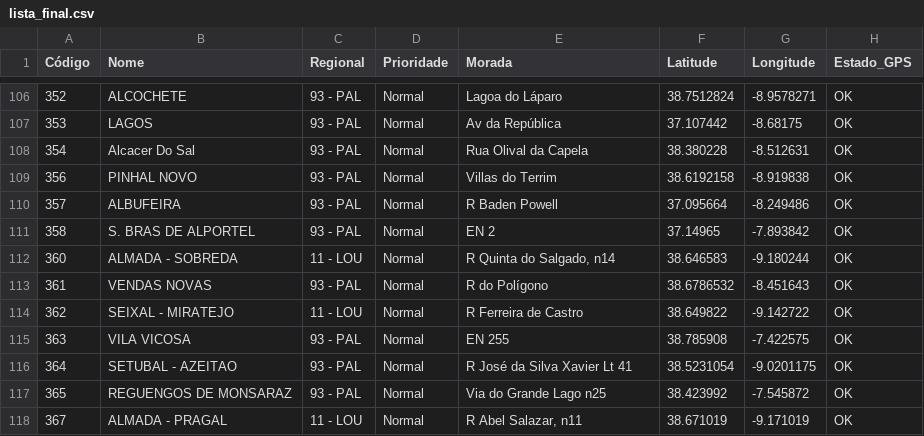
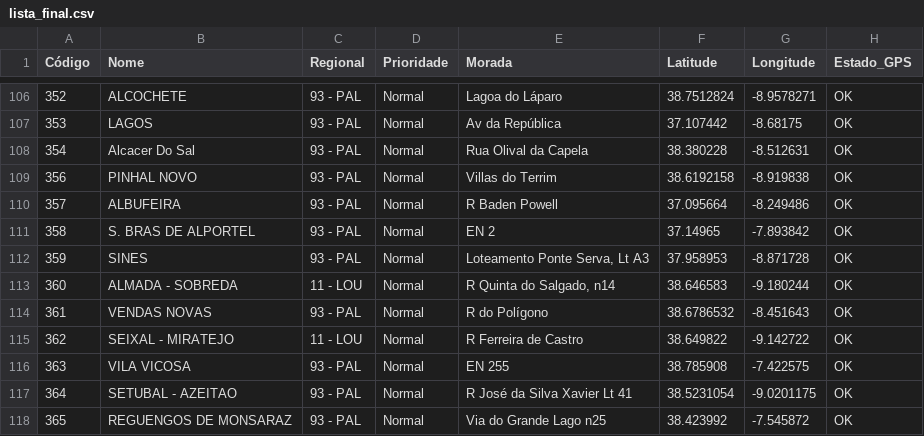
Before and after one commit to rikson-matos/lidl, a CSV file: lista_final.csv, drawn as a sheet; only a part is shown, gaps mark what is left out; the shorter side is filled out with more unchanged rows.

Commit message:
Add files via upload

```diff
--- a/lista_final.csv
+++ b/lista_final.csv
@@ -111,2 +111,3 @@ Código,Nome,Regional,Prioridade,Morada,Latitude,Longitude,Estado_GPS
 358,S. BRAS DE ALPORTEL,93 - PAL,Normal,EN 2,37.14965,-7.893842,OK
+359,SINES,93 - PAL,Normal,"Loteamento Ponte Serva, Lt A3",37.958953,-8.871728,OK
 360,ALMADA - SOBREDA,11 - LOU,Normal,"R Quinta do Salgado, n14",38.646583,-9.180244,OK
```
